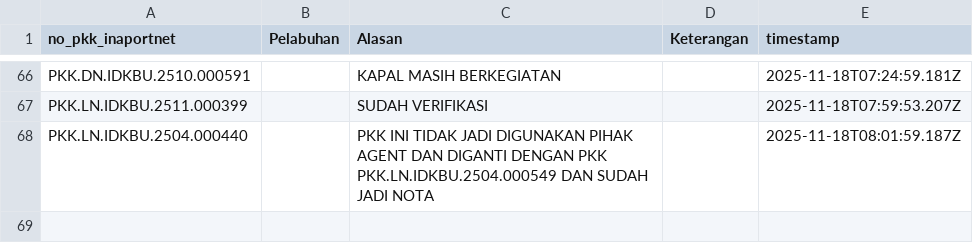
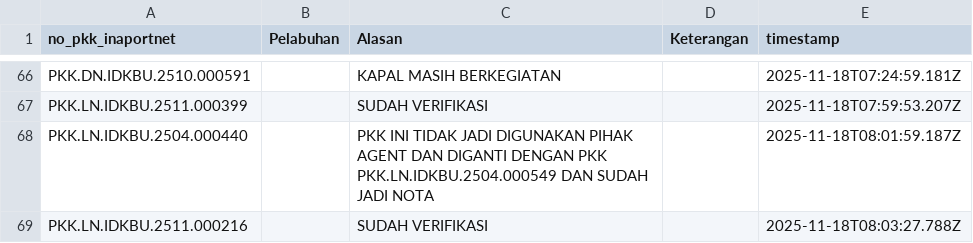
Before and after one commit to Hadi197/Outstanding, a CSV file: abai.csv, drawn as a sheet; only a part is shown, gaps mark what is left out; the diff names each change by its address in the sheet, - before the commit and + after, or states it on an @@ line.

Commit message:
Update abai.csv - 2025-11-18T08:03:27.732Z

```diff
--- a/abai.csv
+++ b/abai.csv
+row 69: PKK.LN.IDKBU.2511.000216 |  | SUDAH VERIFIKASI |  | 2025-11-18T08:03:27.788Z
```
